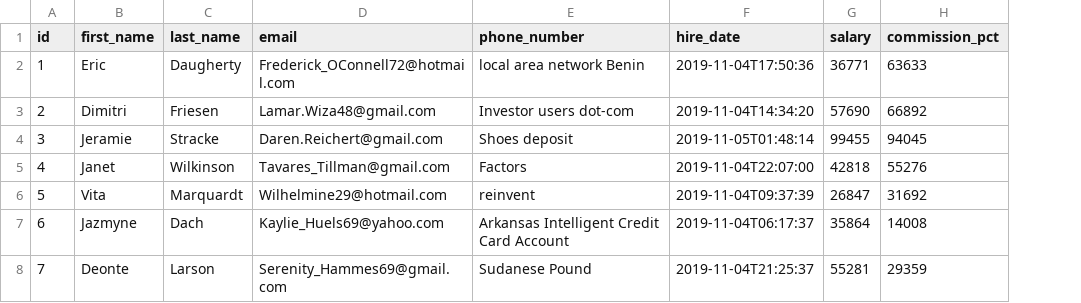
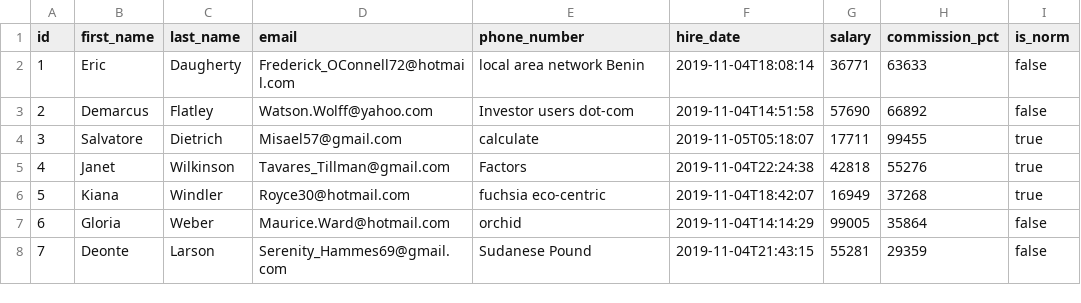
Before and after one commit to nurislam-kalenov/jhipster-sample-application, a CSV file: src/main/resources/config/liquibase/fake-data/employee.csv, drawn as a sheet; only a part is shown; the diff covers the shown part only; the diff names each change by its address in the sheet, - before the commit and + after, or states it on an @@ line.

```diff
--- a/src/main/resources/config/liquibase/fake-data/employee.csv
+++ b/src/main/resources/config/liquibase/fake-data/employee.csv
+column I (is_norm), rows 2-8: false | false | true | true | true | false | false
-F2 (hire_date): 2019-11-04T17:50:36
+F2 (hire_date): 2019-11-04T18:08:14
-B3 (first_name): Dimitri
+B3 (first_name): Demarcus
-C3 (last_name): Friesen
+C3 (last_name): Flatley
-D3 (email): Lamar.Wiza48@gmail.com
+D3 (email): Watson.Wolff@yahoo.com
-F3 (hire_date): 2019-11-04T14:34:20
+F3 (hire_date): 2019-11-04T14:51:58
-B4 (first_name): Jeramie
+B4 (first_name): Salvatore
-C4 (last_name): Stracke
+C4 (last_name): Dietrich
-D4 (email): Daren.Reichert@gmail.com
+D4 (email): Misael57@gmail.com
-E4 (phone_number): Shoes deposit
+E4 (phone_number): calculate
-F4 (hire_date): 2019-11-05T01:48:14
+F4 (hire_date): 2019-11-05T05:18:07
-G4 (salary): 99455
+G4 (salary): 17711
-H4 (commission_pct): 94045
+H4 (commission_pct): 99455
-F5 (hire_date): 2019-11-04T22:07:00
+F5 (hire_date): 2019-11-04T22:24:38
-B6 (first_name): Vita
+B6 (first_name): Kiana
-C6 (last_name): Marquardt
+C6 (last_name): Windler
-D6 (email): Wilhelmine29@hotmail.com
+D6 (email): Royce30@hotmail.com
-E6 (phone_number): reinvent
+E6 (phone_number): fuchsia eco-centric
-F6 (hire_date): 2019-11-04T09:37:39
+F6 (hire_date): 2019-11-04T18:42:07
-G6 (salary): 26847
+G6 (salary): 16949
-H6 (commission_pct): 31692
+H6 (commission_pct): 37268
-B7 (first_name): Jazmyne
+B7 (first_name): Gloria
-C7 (last_name): Dach
+C7 (last_name): Weber
-D7 (email): Kaylie_Huels69@yahoo.com
+D7 (email): Maurice.Ward@hotmail.com
-E7 (phone_number): Arkansas Intelligent Credit Card Account
+E7 (phone_number): orchid
-F7 (hire_date): 2019-11-04T06:17:37
+F7 (hire_date): 2019-11-04T14:14:29
-G7 (salary): 35864
+G7 (salary): 99005
-H7 (commission_pct): 14008
+H7 (commission_pct): 35864
-F8 (hire_date): 2019-11-04T21:25:37
+F8 (hire_date): 2019-11-04T21:43:15
```
Also changed, not shown: 13 edited cells elsewhere in this file, src/main/resources/config/liquibase/fake-data/job_history.csv, 10 other files.
